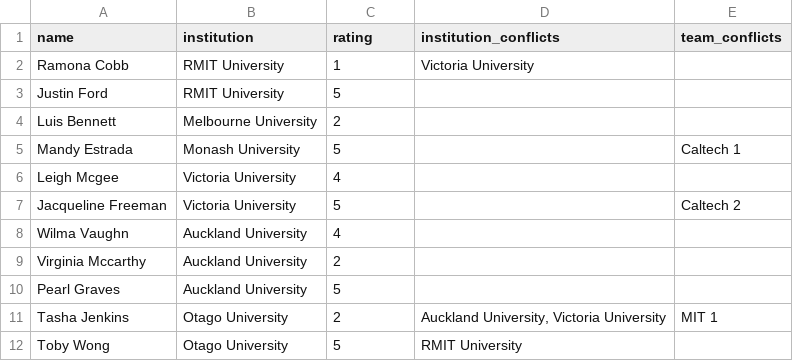
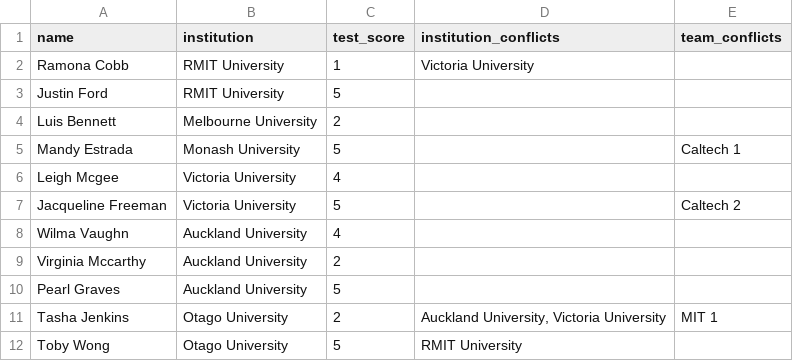
Before and after one commit to TabbycatDebate/tabbycat, a CSV file: data/demo_simple/judges.csv, drawn as a sheet.

Commit message:
Fix demo_simple datasets

```diff
--- a/data/demo_simple/judges.csv
+++ b/data/demo_simple/judges.csv
@@ -1,2 +1,2 @@
-name,institution,rating,institution_conflicts,team_conflicts
+name,institution,test_score,institution_conflicts,team_conflicts
 Ramona Cobb,RMIT University,1,Victoria University,
```
Also changed, not shown: data/demo_simple/speakers.csv, 2 other files.
